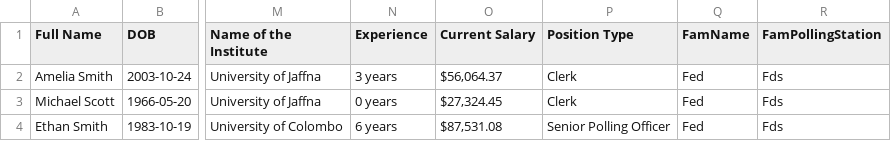
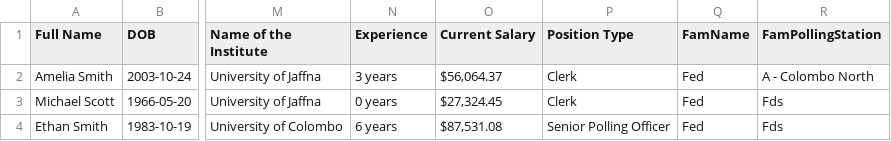
Before and after one commit to WarunaDisanayaka/React-user-data-collection, a CSV file: Model/user_data.csv, drawn as a sheet; only a part is shown, gaps mark what is left out; the diff names each change by its address in the sheet, - before the commit and + after, or states it on an @@ line.

Commit message:
Updated the model with prediction

```diff
--- a/Model/user_data.csv
+++ b/Model/user_data.csv
-R2 (FamPollingStation): Fds
+R2 (FamPollingStation): A - Colombo North
```
Also changed, not shown: 7 other files.
